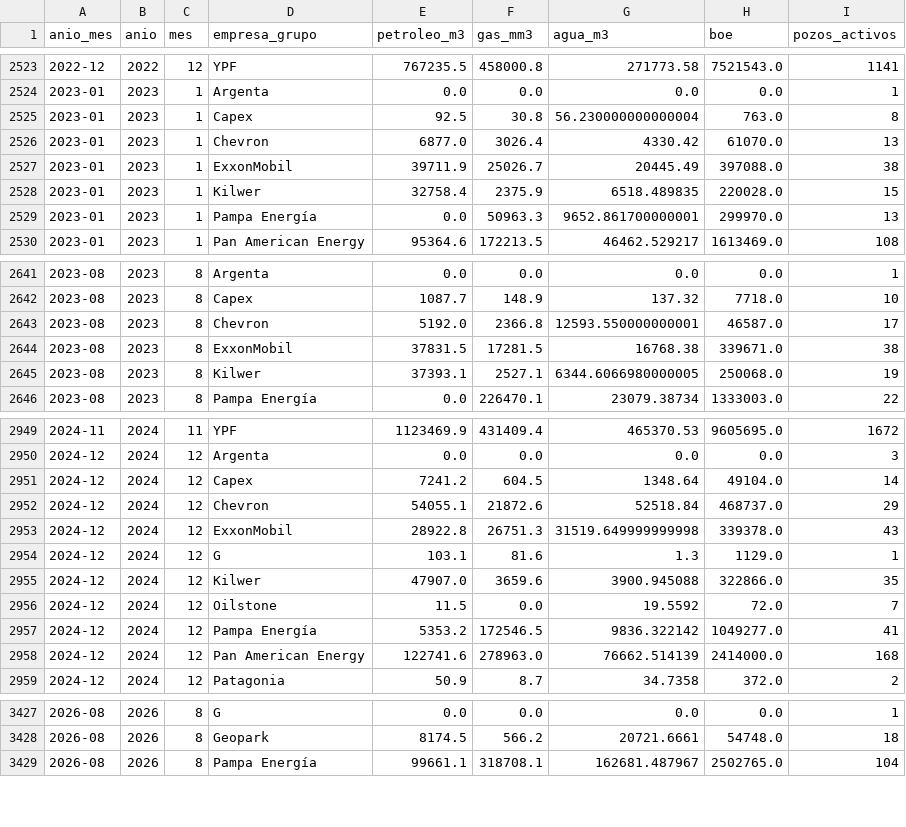
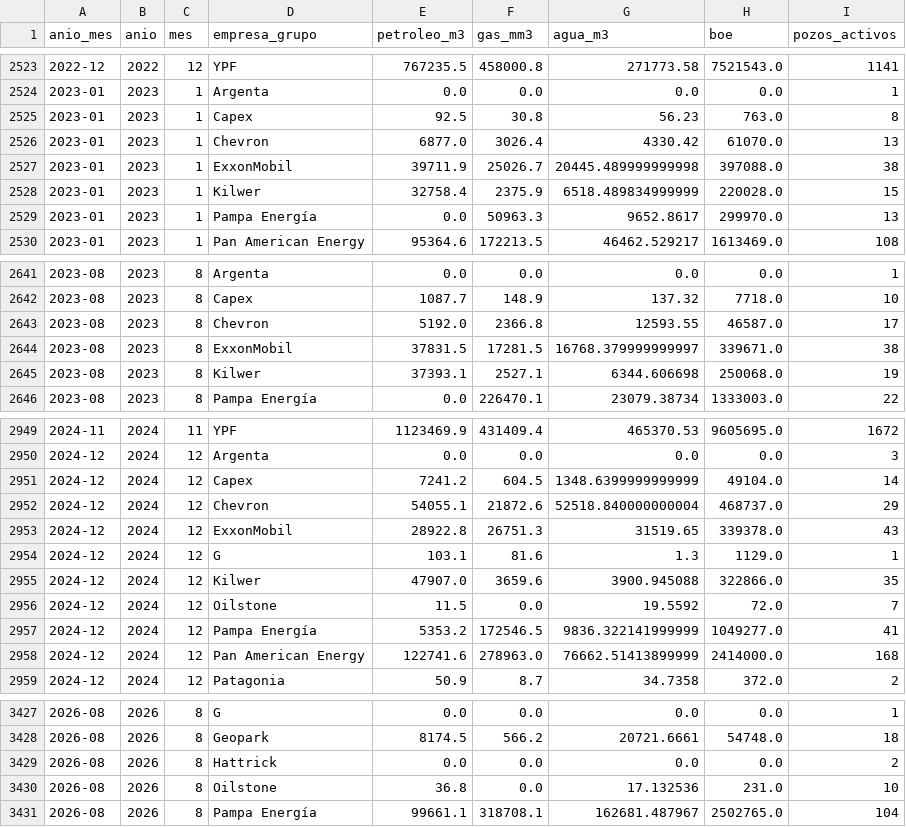
Before and after one commit to chavobutassi/vaca-muerta-analytics, a CSV file: docs/data/01_vm_produccion_mensual.csv, drawn as a sheet; only a part is shown, gaps mark what is left out; the diff covers the shown part only.

```diff
--- a/docs/data/01_vm_produccion_mensual.csv
+++ b/docs/data/01_vm_produccion_mensual.csv
@@ -2524,7 +2524,7 @@
 2023-01,2023,1,Argenta,0.0,0.0,0.0,0.0,1
-2023-01,2023,1,Capex,92.5,30.8,56.230000000000004,763.0,8
+2023-01,2023,1,Capex,92.5,30.8,56.23,763.0,8
 2023-01,2023,1,Chevron,6877.0,3026.4,4330.42,61070.0,13
-2023-01,2023,1,ExxonMobil,39711.9,25026.7,20445.49,397088.0,38
-2023-01,2023,1,Kilwer,32758.4,2375.9,6518.489835,220028.0,15
-2023-01,2023,1,Pampa Energía,0.0,50963.3,9652.861700000001,299970.0,13
+2023-01,2023,1,ExxonMobil,39711.9,25026.7,20445.489999999998,397088.0,38
+2023-01,2023,1,Kilwer,32758.4,2375.9,6518.489834999999,220028.0,15
+2023-01,2023,1,Pampa Energía,0.0,50963.3,9652.8617,299970.0,13
 2023-01,2023,1,Pan American Energy,95364.6,172213.5,46462.529217,1613469.0,108
@@ -2642,5 +2642,5 @@
 2023-08,2023,8,Capex,1087.7,148.9,137.32,7718.0,10
-2023-08,2023,8,Chevron,5192.0,2366.8,12593.550000000001,46587.0,17
-2023-08,2023,8,ExxonMobil,37831.5,17281.5,16768.38,339671.0,38
-2023-08,2023,8,Kilwer,37393.1,2527.1,6344.6066980000005,250068.0,19
+2023-08,2023,8,Chevron,5192.0,2366.8,12593.55,46587.0,17
+2023-08,2023,8,ExxonMobil,37831.5,17281.5,16768.379999999997,339671.0,38
+2023-08,2023,8,Kilwer,37393.1,2527.1,6344.606698,250068.0,19
 2023-08,2023,8,Pampa Energía,0.0,226470.1,23079.38734,1333003.0,22
@@ -2950,5 +2950,5 @@
 2024-12,2024,12,Argenta,0.0,0.0,0.0,0.0,3
-2024-12,2024,12,Capex,7241.2,604.5,1348.64,49104.0,14
-2024-12,2024,12,Chevron,54055.1,21872.6,52518.84,468737.0,29
-2024-12,2024,12,ExxonMobil,28922.8,26751.3,31519.649999999998,339378.0,43
+2024-12,2024,12,Capex,7241.2,604.5,1348.6399999999999,49104.0,14
+2024-12,2024,12,Chevron,54055.1,21872.6,52518.840000000004,468737.0,29
+2024-12,2024,12,ExxonMobil,28922.8,26751.3,31519.65,339378.0,43
 2024-12,2024,12,G,103.1,81.6,1.3,1129.0,1
@@ -2956,4 +2956,4 @@
 2024-12,2024,12,Oilstone,11.5,0.0,19.5592,72.0,7
-2024-12,2024,12,Pampa Energía,5353.2,172546.5,9836.322142,1049277.0,41
-2024-12,2024,12,Pan American Energy,122741.6,278963.0,76662.514139,2414000.0,168
+2024-12,2024,12,Pampa Energía,5353.2,172546.5,9836.322141999999,1049277.0,41
+2024-12,2024,12,Pan American Energy,122741.6,278963.0,76662.51413899999,2414000.0,168
 2024-12,2024,12,Patagonia,50.9,8.7,34.7358,372.0,2
@@ -3428,2 +3428,4 @@
 2026-08,2026,8,Geopark,8174.5,566.2,20721.6661,54748.0,18
+2026-08,2026,8,Hattrick,0.0,0.0,0.0,0.0,2
+2026-08,2026,8,Oilstone,36.8,0.0,17.132536,231.0,10
 2026-08,2026,8,Pampa Energía,99661.1,318708.1,162681.487967,2502765.0,104
```
Also changed, not shown: 153 edited cells elsewhere in this file, docs/data/03_vm_top_pozos.csv, docs/data/05_vm_market_share.csv, 10 other files.
